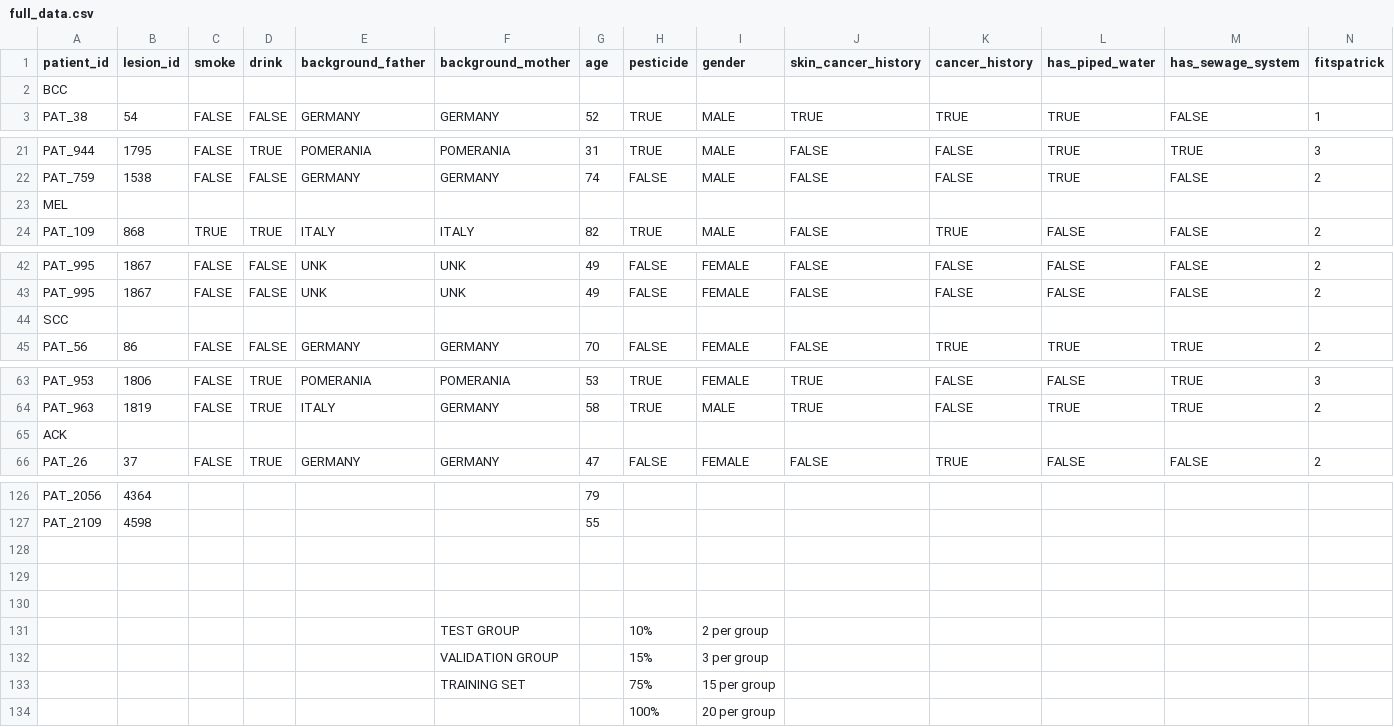
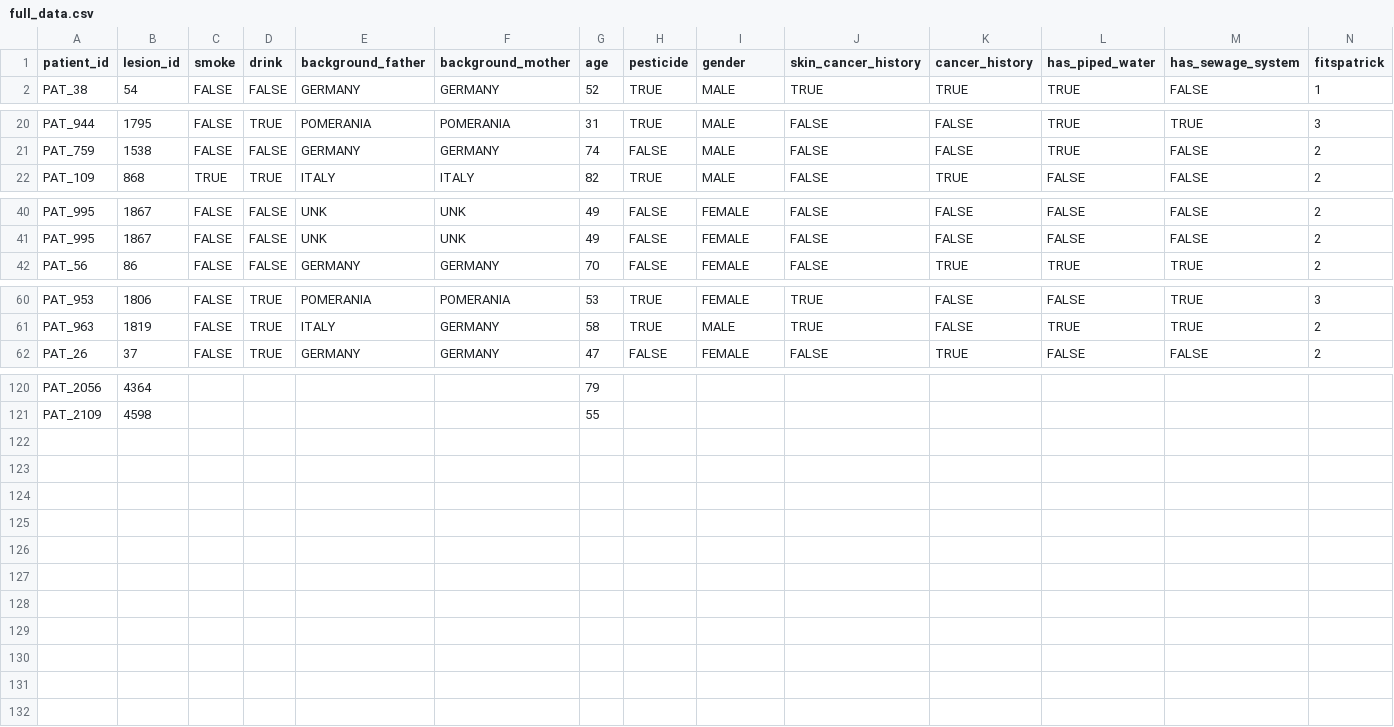
Before and after one commit to m3bogdan/Project-2-Medical-Imaging, a CSV file: data/full_data.csv, drawn as a sheet; only a part is shown, gaps mark what is left out; rows hold the shown columns only; the diff covers the shown part only; the diff names each change by its address in the sheet, - before the commit and + after, or states it on an @@ line.

```diff
--- a/data/full_data.csv
+++ b/data/full_data.csv
-row 2: BCC
-row 23: MEL
-row 44: SCC
-row 65: ACK
-row 128: (empty)
-row 129: (empty)
-row 130: (empty)
-row 131:  |  |  |  |  | TEST GROUP |  | 10% | 2 per group
-row 132:  |  |  |  |  | VALIDATION GROUP |  | 15% | 3 per group
-row 133:  |  |  |  |  | TRAINING SET |  | 75% | 15 per group
-row 134:  |  |  |  |  |  |  | 100% | 20 per group
```
Also changed, not shown: 2 removed rows elsewhere in this file, 2 other files.
